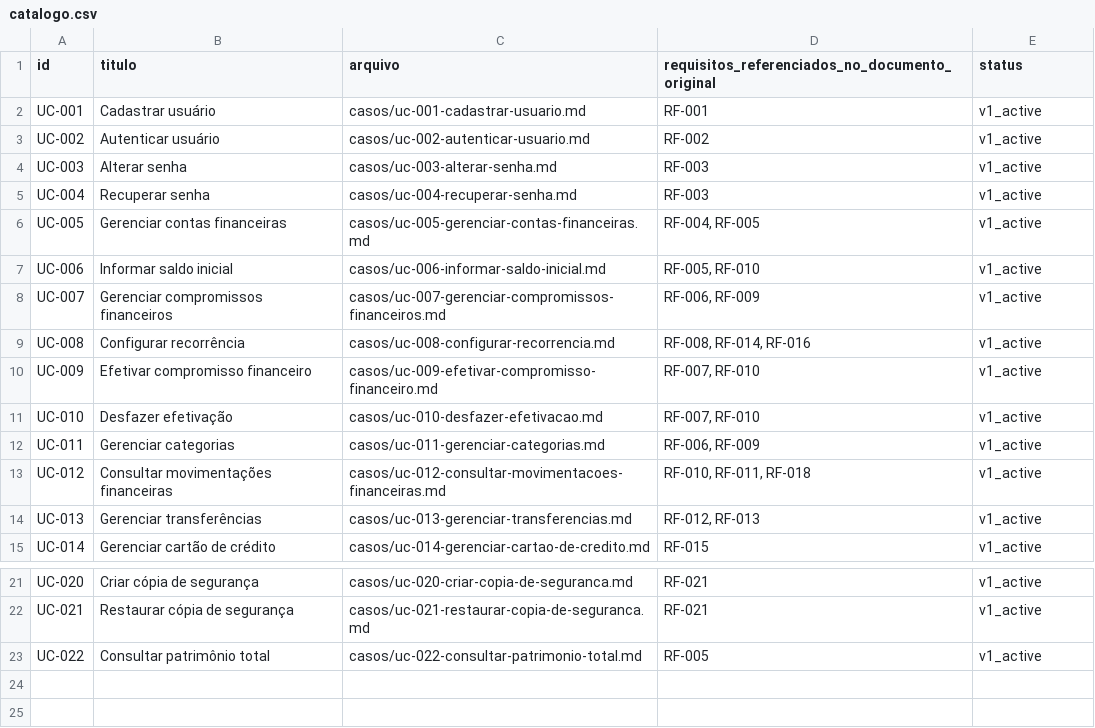
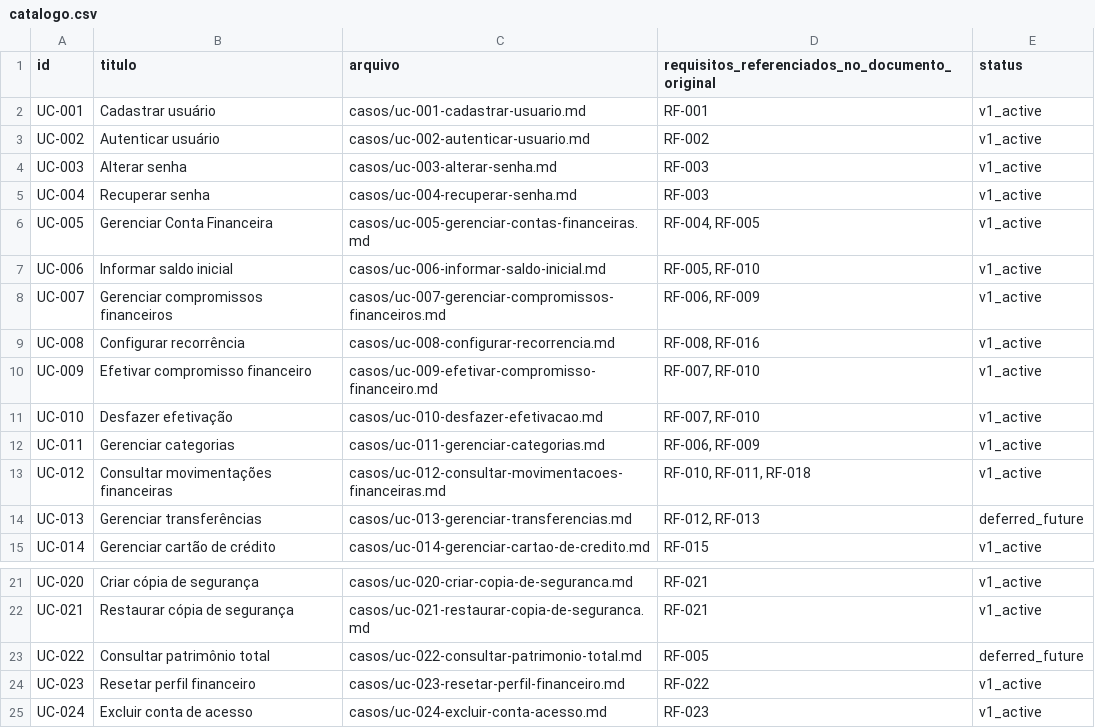
Before and after one commit to oliveiraariel/SGFP---Financeiro-Pessoal, a CSV file: docs/casos-de-uso/catalogo.csv, drawn as a sheet; only a part is shown, gaps mark what is left out.

```diff
--- a/docs/casos-de-uso/catalogo.csv
+++ b/docs/casos-de-uso/catalogo.csv
@@ -5,6 +5,6 @@ UC-003,Alterar senha,casos/uc-003-alterar-senha.md,RF-003,v1_active
 UC-004,Recuperar senha,casos/uc-004-recuperar-senha.md,RF-003,v1_active
-UC-005,Gerenciar contas financeiras,casos/uc-005-gerenciar-contas-financeiras.md,"RF-004, RF-005",v1_active
+UC-005,Gerenciar Conta Financeira,casos/uc-005-gerenciar-contas-financeiras.md,"RF-004, RF-005",v1_active
 UC-006,Informar saldo inicial,casos/uc-006-informar-saldo-inicial.md,"RF-005, RF-010",v1_active
 UC-007,Gerenciar compromissos financeiros,casos/uc-007-gerenciar-compromissos-financeiros.md,"RF-006, RF-009",v1_active
-UC-008,Configurar recorrência,casos/uc-008-configurar-recorrencia.md,"RF-008, RF-014, RF-016",v1_active
+UC-008,Configurar recorrência,casos/uc-008-configurar-recorrencia.md,"RF-008, RF-016",v1_active
 UC-009,Efetivar compromisso financeiro,casos/uc-009-efetivar-compromisso-financeiro.md,"RF-007, RF-010",v1_active
@@ -13,3 +13,3 @@ UC-011,Gerenciar categorias,casos/uc-011-gerenciar-categorias.md,"RF-006, RF-009
 UC-012,Consultar movimentações financeiras,casos/uc-012-consultar-movimentacoes-financeiras.md,"RF-010, RF-011, RF-018",v1_active
-UC-013,Gerenciar transferências,casos/uc-013-gerenciar-transferencias.md,"RF-012, RF-013",v1_active
+UC-013,Gerenciar transferências,casos/uc-013-gerenciar-transferencias.md,"RF-012, RF-013",deferred_future
 UC-014,Gerenciar cartão de crédito,casos/uc-014-gerenciar-cartao-de-credito.md,RF-015,v1_active
@@ -22,2 +22,4 @@ UC-020,Criar cópia de segurança,casos/uc-020-criar-copia-de-seguranca.md,RF-02
 UC-021,Restaurar cópia de segurança,casos/uc-021-restaurar-copia-de-seguranca.md,RF-021,v1_active
-UC-022,Consultar patrimônio total,casos/uc-022-consultar-patrimonio-total.md,RF-005,v1_active
+UC-022,Consultar patrimônio total,casos/uc-022-consultar-patrimonio-total.md,RF-005,deferred_future
+UC-023,Resetar perfil financeiro,casos/uc-023-resetar-perfil-financeiro.md,RF-022,v1_active
+UC-024,Excluir conta de acesso,casos/uc-024-excluir-conta-acesso.md,RF-023,v1_active
```
Also changed, not shown: 12 other files.
